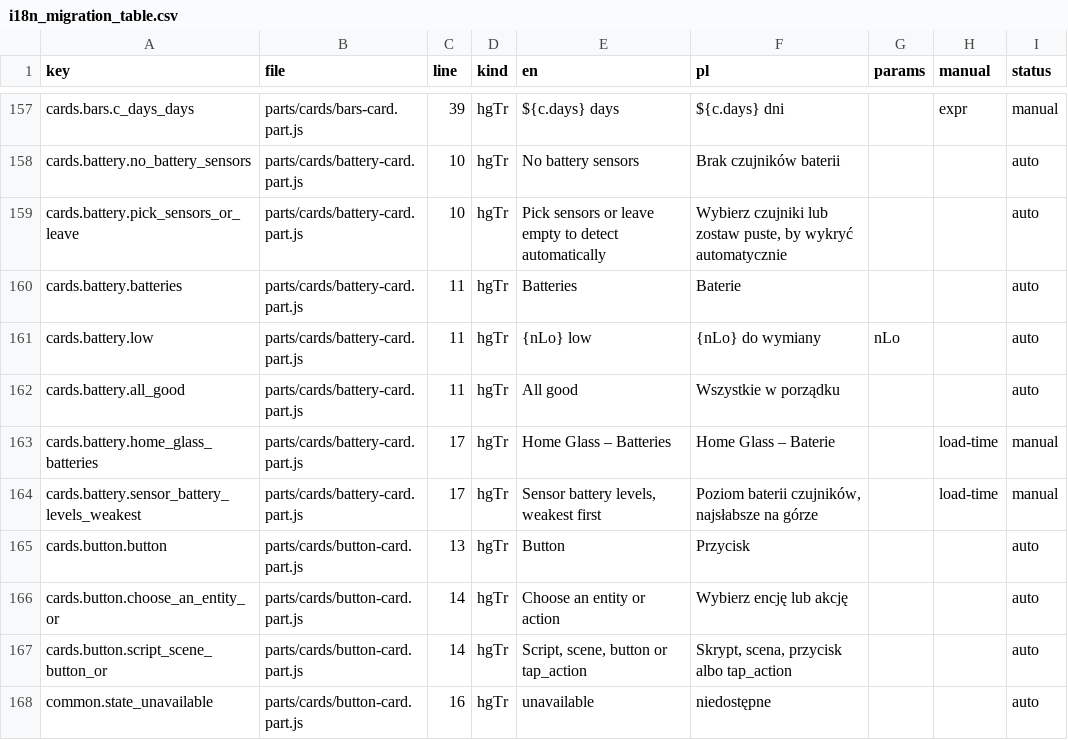
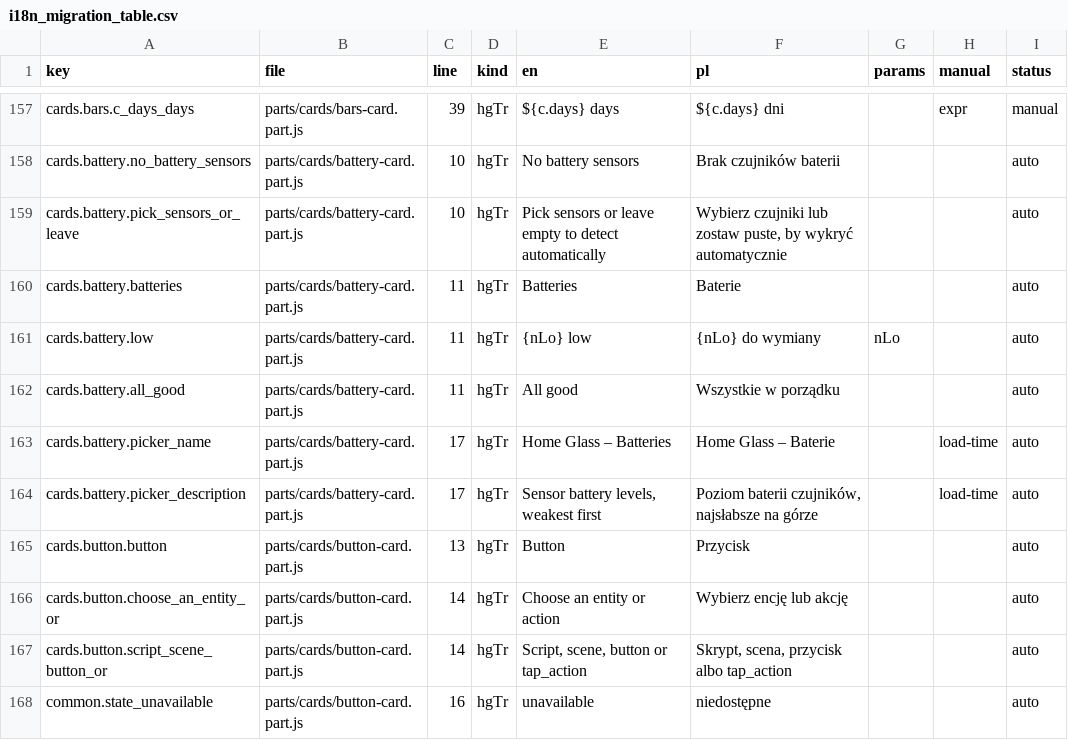
Before and after one commit to cbailly42/nuvio, a CSV file: tools/i18n_migration_table.csv, drawn as a sheet; only a part is shown, gaps mark what is left out.

```diff
--- a/tools/i18n_migration_table.csv
+++ b/tools/i18n_migration_table.csv
@@ -162,4 +162,4 @@ cards.battery.low,parts/cards/battery-card.part.js,11,hgTr,{nLo} low,{nLo} do wy
 cards.battery.all_good,parts/cards/battery-card.part.js,11,hgTr,All good,Wszystkie w porządku,,,auto
-cards.battery.home_glass_batteries,parts/cards/battery-card.part.js,17,hgTr,Home Glass – Batteries,Home Glass – Baterie,,load-time,manual
-cards.battery.sensor_battery_levels_weakest,parts/cards/battery-card.part.js,17,hgTr,"Sensor battery levels, weakest first","Poziom baterii czujników, najsłabsze na górze",,load-time,manual
+cards.battery.picker_name,parts/cards/battery-card.part.js,17,hgTr,Home Glass – Batteries,Home Glass – Baterie,,load-time,auto
+cards.battery.picker_description,parts/cards/battery-card.part.js,17,hgTr,"Sensor battery levels, weakest first","Poziom baterii czujników, najsłabsze na górze",,load-time,auto
 cards.button.button,parts/cards/button-card.part.js,13,hgTr,Button,Przycisk,,,auto
```
Also changed, not shown: 3 other files.
